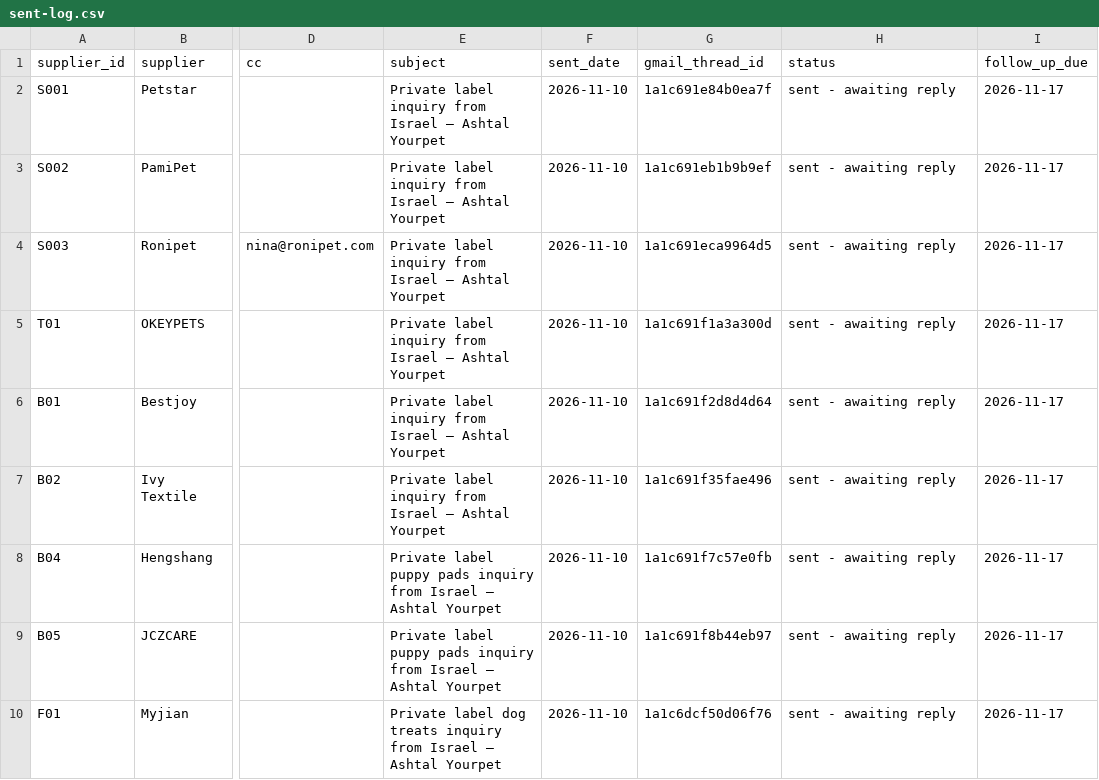
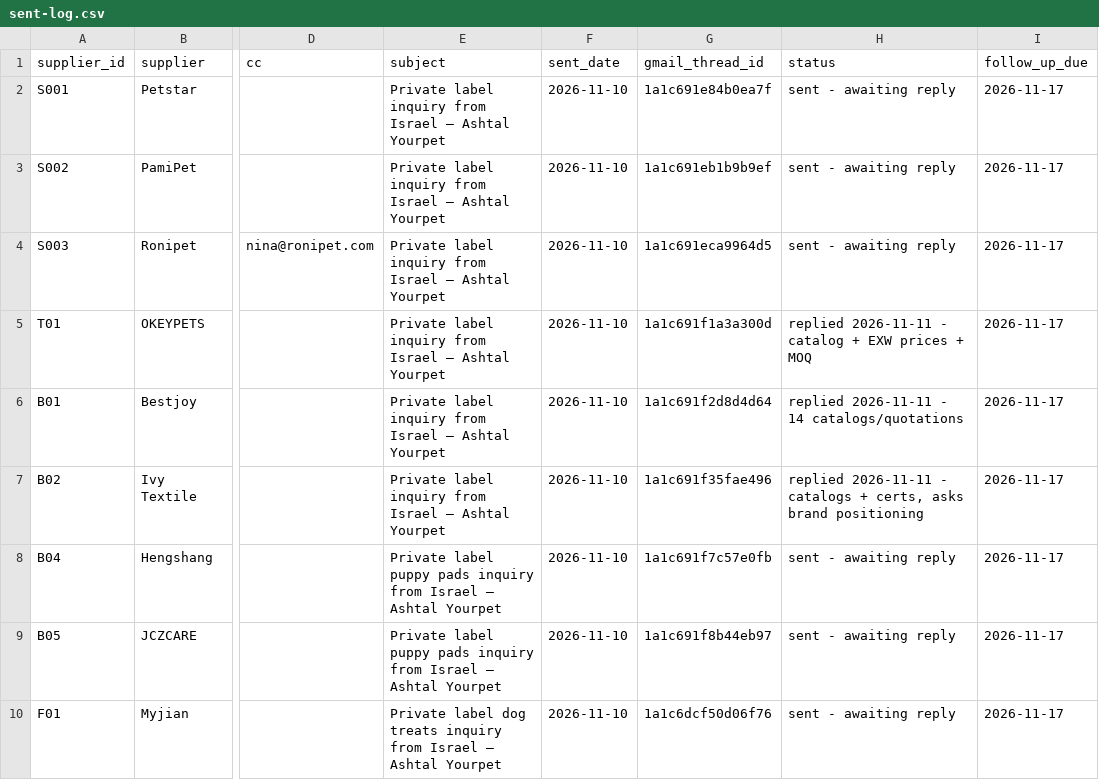
Before and after one commit to tal792/-, a CSV file: procurement/outbox/sent-log.csv, drawn as a sheet; only a part is shown, gaps mark what is left out; the diff names each change by its address in the sheet, - before the commit and + after, or states it on an @@ line.

```diff
--- a/procurement/outbox/sent-log.csv
+++ b/procurement/outbox/sent-log.csv
-H5 (status): sent - awaiting reply
+H5 (status): replied 2026-11-11 - catalog + EXW prices + MOQ
-H6 (status): sent - awaiting reply
+H6 (status): replied 2026-11-11 - 14 catalogs/quotations
-H7 (status): sent - awaiting reply
+H7 (status): replied 2026-11-11 - catalogs + certs, asks brand positioning
```
Also changed, not shown: procurement/data/suppliers.csv, 3 other files.
